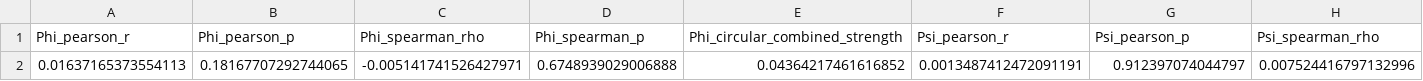
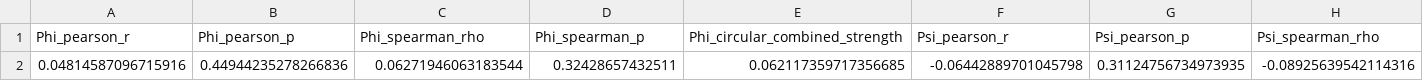
Before and after one commit to Musavirkhaliq/CodonCipher, a CSV file: results/results_summary.csv, drawn as a sheet; only a part is shown; removed rows and columns are numbered as before the commit, all else as after; rows hold the shown columns only; the diff names each change by its address in the sheet, - before the commit and + after, or states it on an @@ line.

Commit message:
implemented deeplearning model for codons

```diff
--- a/results/results_summary.csv
+++ b/results/results_summary.csv
-row 2: 0.01637165373554113 | 0.18167707292744065 | -0.005141741526427971 | 0.6748939029006888 | 0.04364217461616852 | 0.0013487412472091191 | 0.912397074044797 | 0.007524416797132996
+row 2: 0.04814587096715916 | 0.44944235278266836 | 0.06271946063183544 | 0.32428657432511 | 0.062117359717356685 | -0.06442889701045798 | 0.31124756734973935 | -0.08925639542114316
```
Also changed, not shown: 58 other files.
